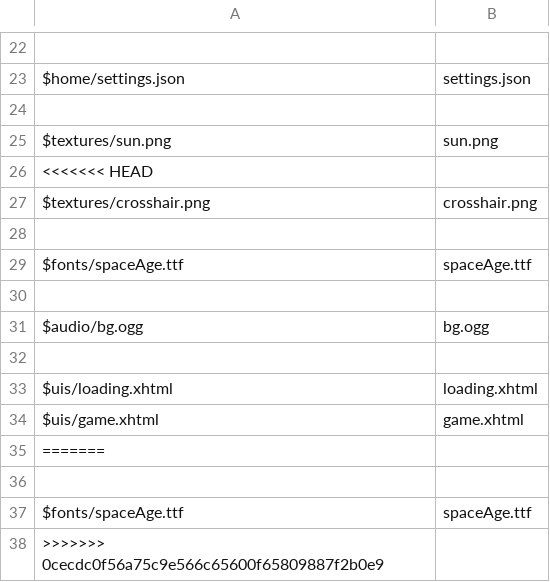
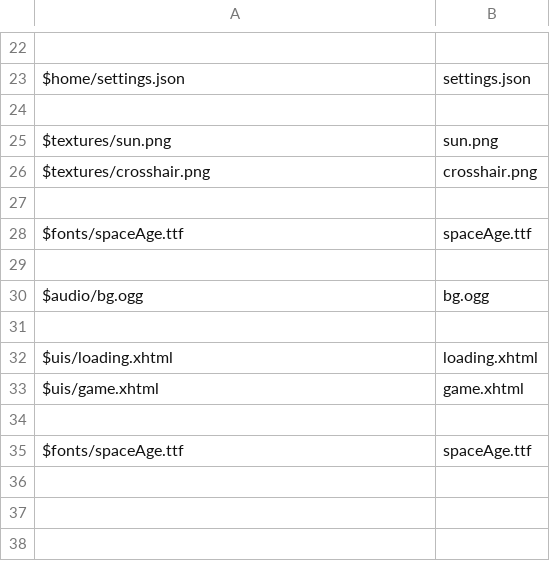
Before and after one commit to Thundernerds/CosmoriaResources, a CSV file: gitPath.csv, drawn as a sheet; only a part is shown, gaps mark what is left out.

Commit message:
Update gitPath.csv

```diff
--- a/gitPath.csv
+++ b/gitPath.csv
@@ -25,3 +25,2 @@
 "$textures/sun.png","sun.png"
-<<<<<<< HEAD
 "$textures/crosshair.png","crosshair.png"
@@ -34,5 +33,3 @@
 "$uis/game.xhtml","game.xhtml"
-=======
 
 "$fonts/spaceAge.ttf","spaceAge.ttf"
->>>>>>> 0cecdc0f56a75c9e566c65600f65809887f2b0e9
```
